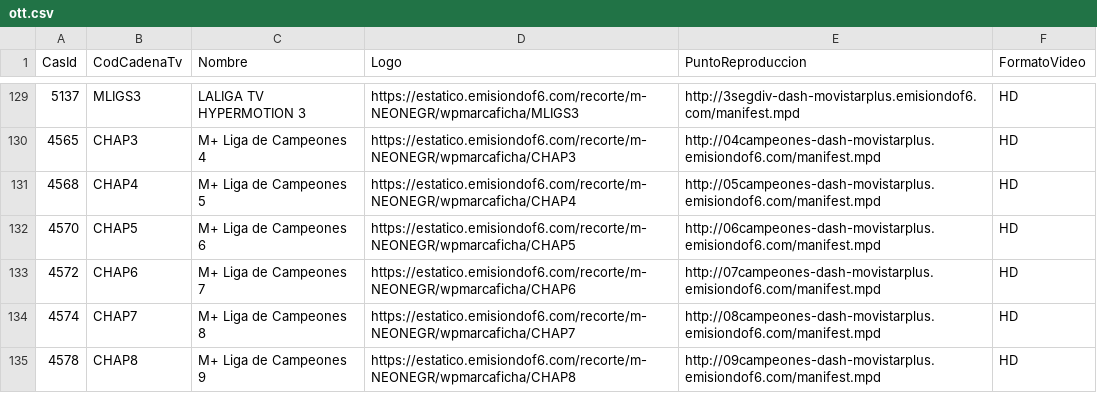
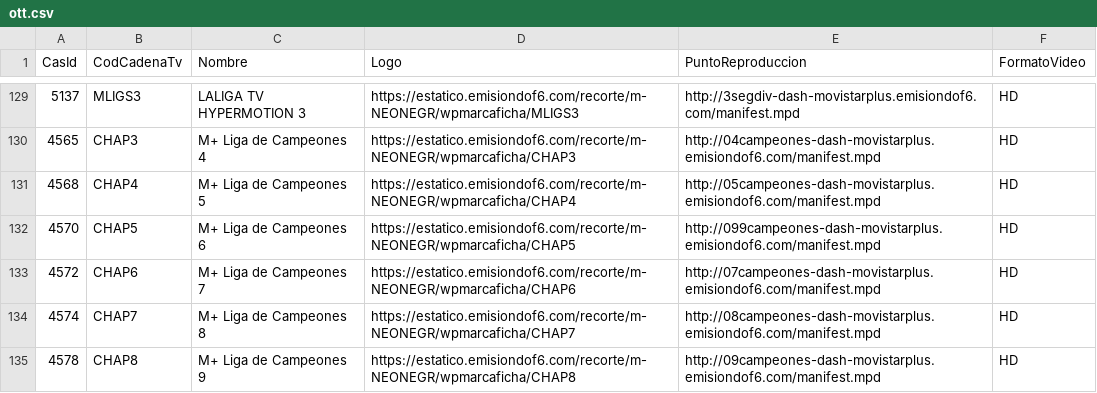
Before and after one commit to parotris3/Mfeed, a CSV file: ott.csv, drawn as a sheet; only a part is shown, gaps mark what is left out.

Commit message:
Update ott.csv

```diff
--- a/ott.csv
+++ b/ott.csv
@@ -131,3 +131,3 @@
 "4568","CHAP4","M+ Liga de Campeones 5","https://estatico.emisiondof6.com/recorte/m-NEONEGR/wpmarcaficha/CHAP4","http://05campeones-dash-movistarplus.emisiondof6.com/manifest.mpd","HD"
-"4570","CHAP5","M+ Liga de Campeones 6","https://estatico.emisiondof6.com/recorte/m-NEONEGR/wpmarcaficha/CHAP5","http://06campeones-dash-movistarplus.emisiondof6.com/manifest.mpd","HD"
+"4570","CHAP5","M+ Liga de Campeones 6","https://estatico.emisiondof6.com/recorte/m-NEONEGR/wpmarcaficha/CHAP5","http://099campeones-dash-movistarplus.emisiondof6.com/manifest.mpd","HD"
 "4572","CHAP6","M+ Liga de Campeones 7","https://estatico.emisiondof6.com/recorte/m-NEONEGR/wpmarcaficha/CHAP6","http://07campeones-dash-movistarplus.emisiondof6.com/manifest.mpd","HD"
```
